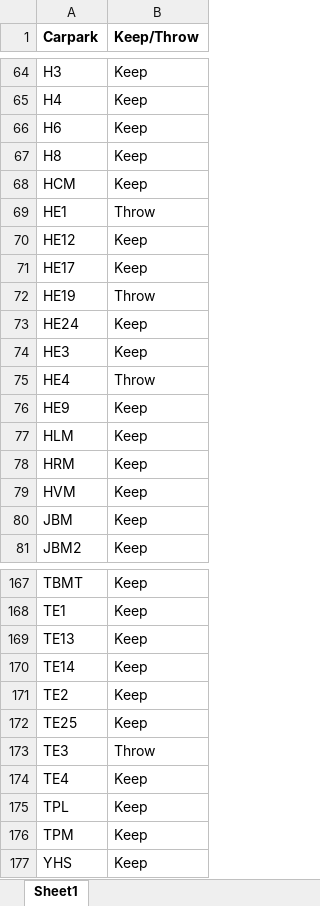
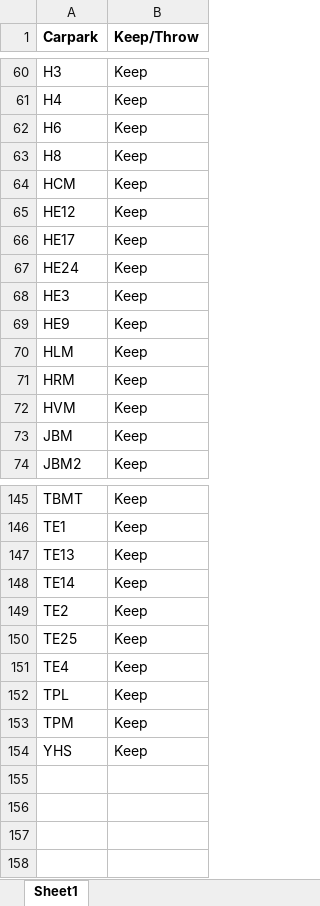
Before and after one commit to R-Ramana/EE4211-Project, an Excel workbook: Question 3/Carparks_Keep_Throw_List.xlsx, sheet Sheet1, drawn as a sheet; only a part is shown, gaps mark what is left out; values as stored, in another font and other column widths than the file's, no borders; the diff covers the shown part only; the diff names each change by its address in the sheet, - before the commit and + after, or states it on an @@ line.

```diff
--- a/Question 3/Carparks_Keep_Throw_List.xlsx (sheet Sheet1)
+++ b/Question 3/Carparks_Keep_Throw_List.xlsx (sheet Sheet1)
-row 69: HE1 | Throw
-row 72: HE19 | Throw
-row 75: HE4 | Throw
-row 173: TE3 | Throw
```
Also changed, not shown: 19 removed rows elsewhere in this sheet.
